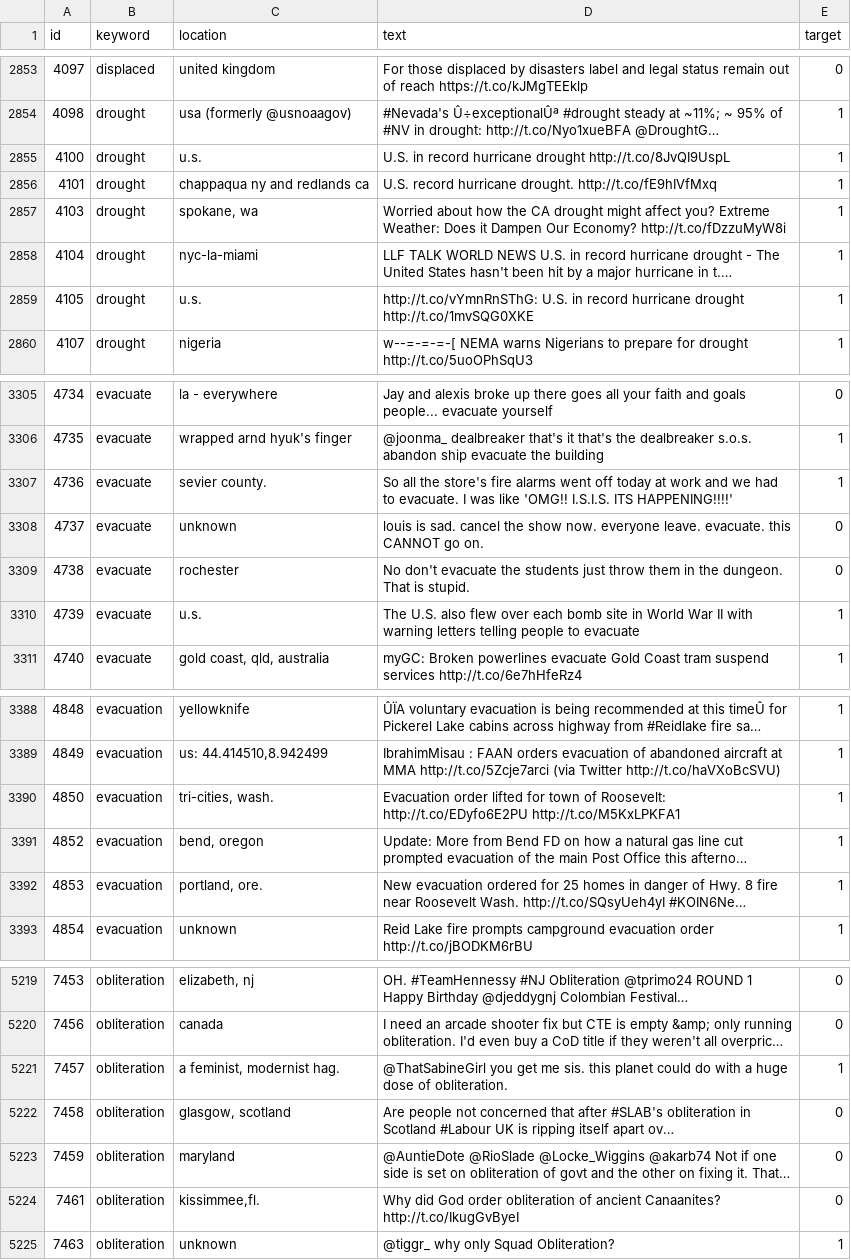
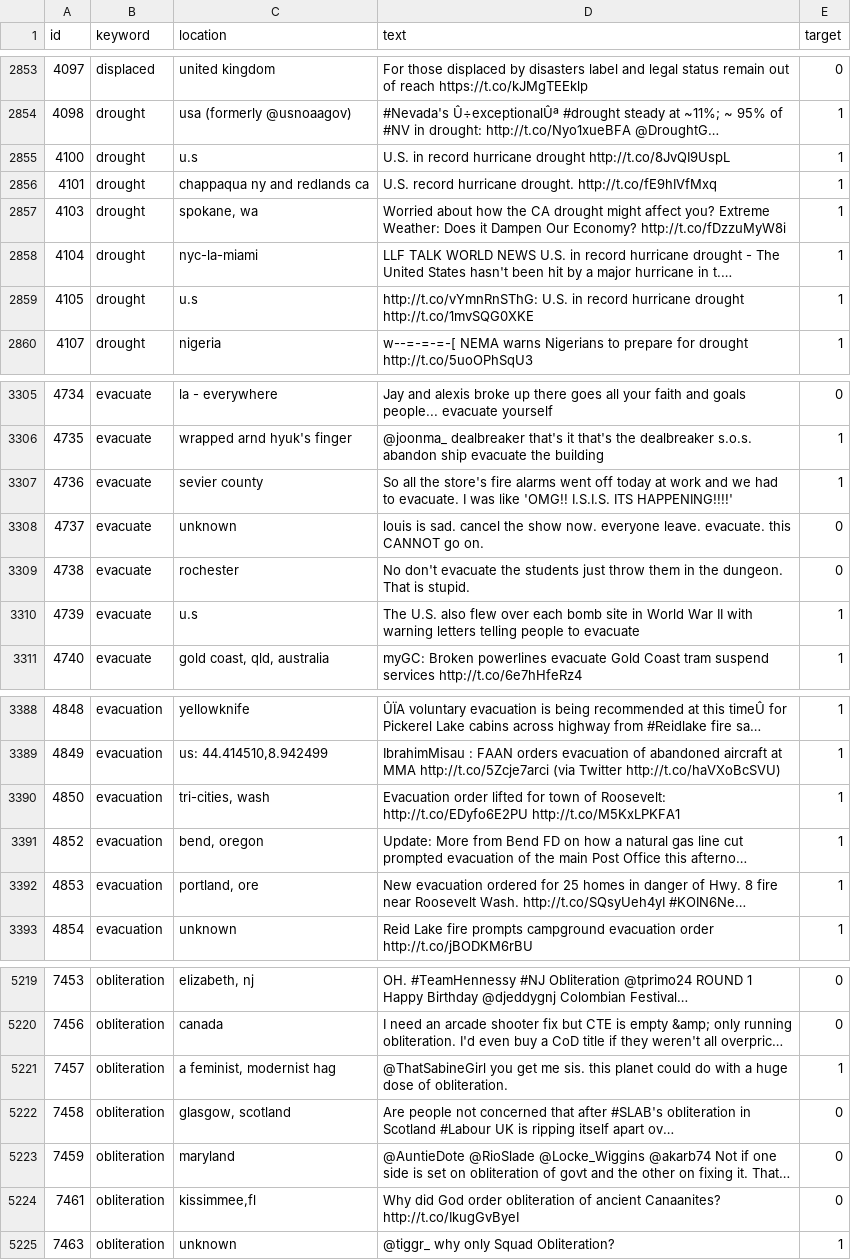
Before and after one commit to d-bizari/Organizacion-de-datos, a CSV file: ToChangeKeywordsAndLocations/withoutEncoding.csv, drawn as a sheet; only a part is shown, gaps mark what is left out; long unchanged cells end in …; the diff covers the shown part only; the diff names each change by its address in the sheet, - before the commit and + after, or states it on an @@ line.

```diff
--- a/ToChangeKeywordsAndLocations/withoutEncoding.csv
+++ b/ToChangeKeywordsAndLocations/withoutEncoding.csv
-C2855 (location): u.s.
+C2855 (location): u.s
-C2859 (location): u.s.
+C2859 (location): u.s
-C3307 (location): sevier county.
+C3307 (location): sevier county
-C3310 (location): u.s.
+C3310 (location): u.s
-C3390 (location): tri-cities, wash.
+C3390 (location): tri-cities, wash
-C3392 (location): portland, ore.
+C3392 (location): portland, ore
-C5221 (location): a feminist, modernist hag.
+C5221 (location): a feminist, modernist hag
-C5224 (location): kissimmee,fl.
+C5224 (location): kissimmee,fl
```
Also changed, not shown: 164 edited cells elsewhere in this file.
